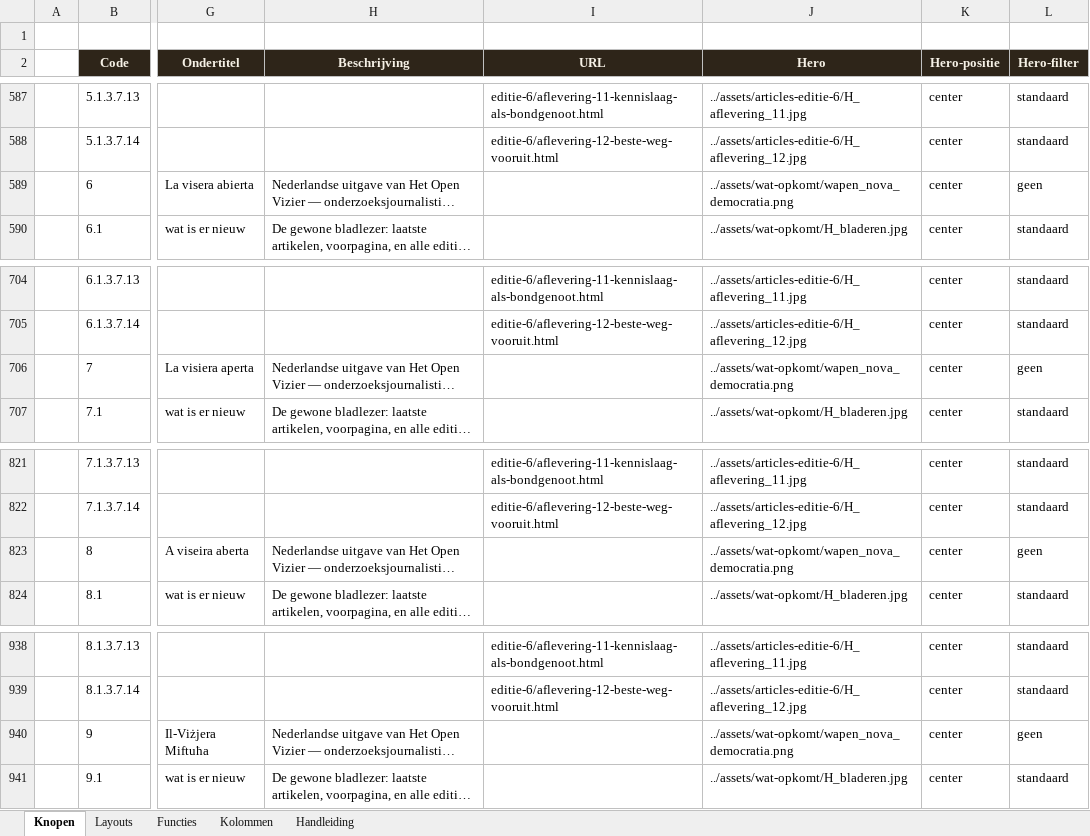
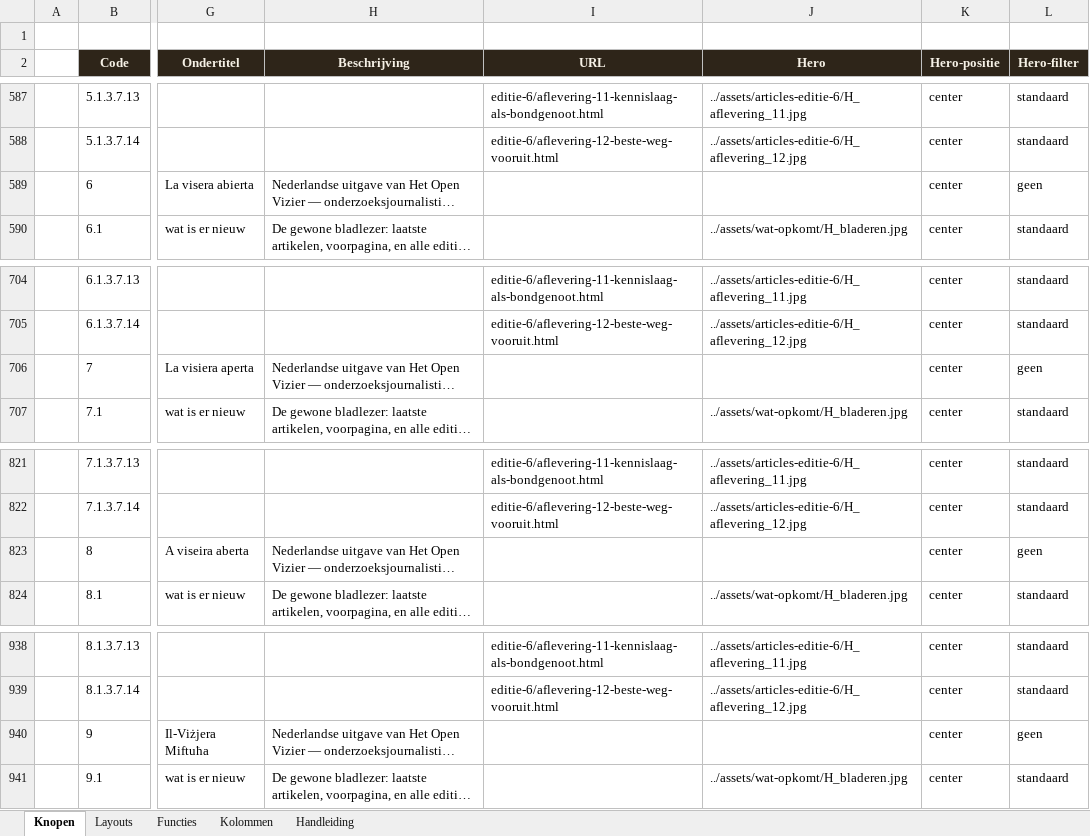
Before and after one commit to koosvanM/openvizier, an Excel workbook: nl/_data/vizier.xlsx, sheet Knopen, drawn as a sheet; only a part is shown, gaps mark what is left out; long unchanged cells end in …; values as stored, in another font and other column widths than the file's, no borders; the diff covers the shown part only; the diff names each change by its address in the sheet, - before the commit and + after, or states it on an @@ line.

Commit message:
Wortels (codes 0-9) leeg hero — geen protserig wapen op tegels

```diff
--- a/nl/_data/vizier.xlsx (sheet Knopen)
+++ b/nl/_data/vizier.xlsx (sheet Knopen)
-J589 (Hero): ../assets/wat-opkomt/wapen_nova_democratia.png
+J589 (Hero): (empty)
-J706 (Hero): ../assets/wat-opkomt/wapen_nova_democratia.png
+J706 (Hero): (empty)
-J823 (Hero): ../assets/wat-opkomt/wapen_nova_democratia.png
+J823 (Hero): (empty)
-J940 (Hero): ../assets/wat-opkomt/wapen_nova_democratia.png
+J940 (Hero): (empty)
```
Also changed, not shown: 6 edited cells elsewhere in this sheet, 1 other file.
